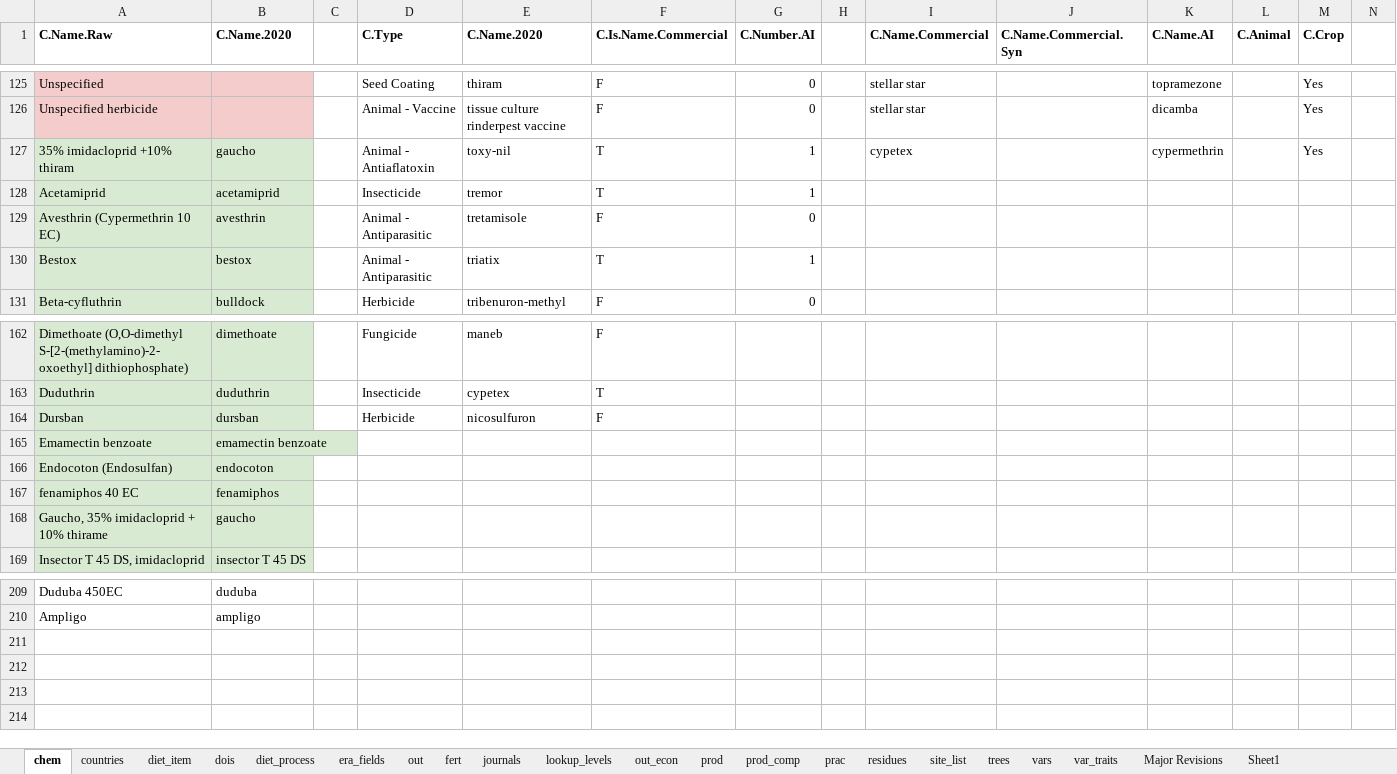
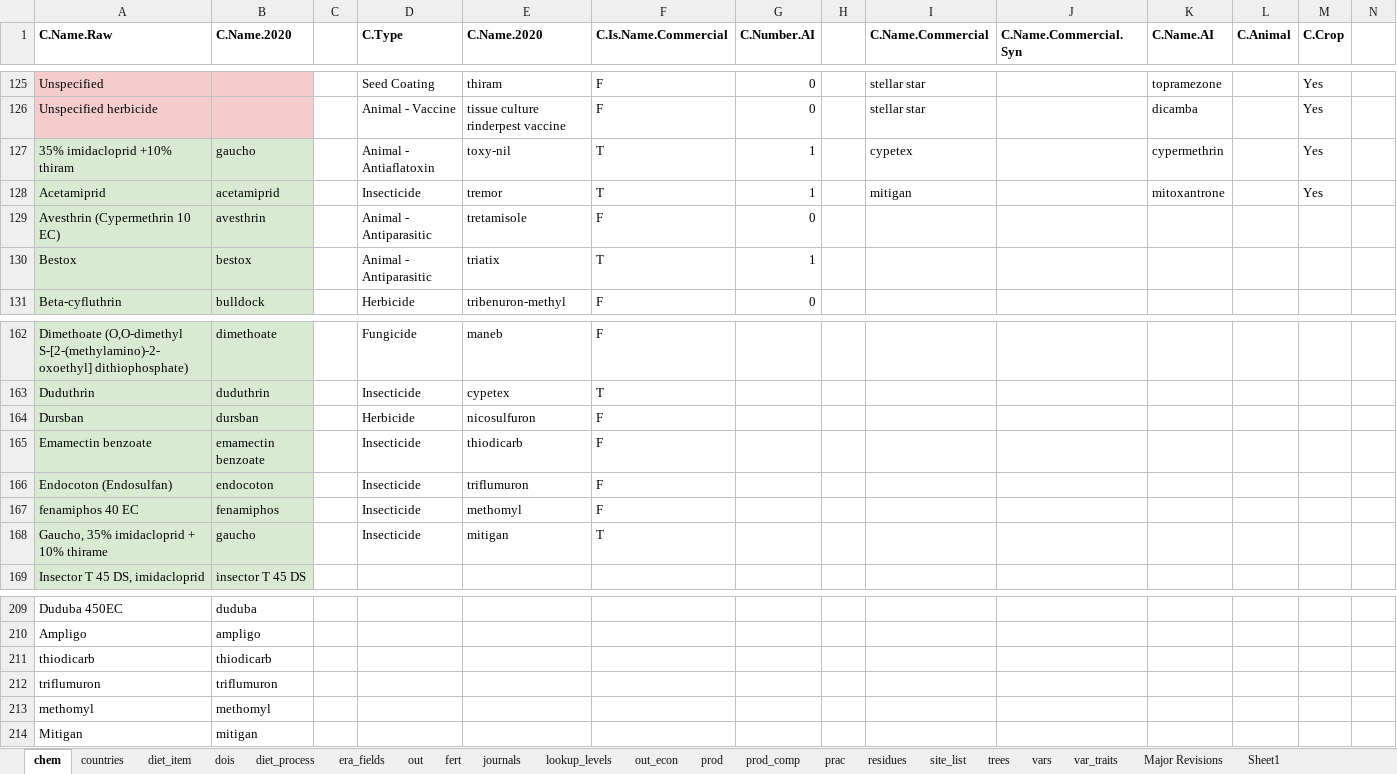
Before and after one commit to peetmate/era_codes, an Excel workbook: era_master_sheet.xlsx, sheet chem, drawn as a sheet; only a part is shown, gaps mark what is left out; values as stored, in another font and other column widths than the file's, no borders; conditional formats not drawn; rows hold the shown columns only; the diff names each change by its address in the sheet, - before the commit and + after, or states it on an @@ line.

```diff
--- a/era_master_sheet.xlsx (sheet chem)
+++ b/era_master_sheet.xlsx (sheet chem)
-I128 (C.Name.Commercial): (empty)
+I128 (C.Name.Commercial): mitigan
-K128 (C.Name.AI): (empty)
+K128 (C.Name.AI): mitoxantrone
-M128 (C.Crop): (empty)
+M128 (C.Crop): Yes
-D165:D168 (C.Type): (empty)
+D165:D168 (C.Type): Insecticide
-E165 (C.Name.2020): (empty)
+E165 (C.Name.2020): thiodicarb
-F165:F167 (C.Is.Name.Commercial): (empty)
+F165:F167 (C.Is.Name.Commercial): F
-E166 (C.Name.2020): (empty)
+E166 (C.Name.2020): triflumuron
-E167 (C.Name.2020): (empty)
+E167 (C.Name.2020): methomyl
-E168 (C.Name.2020): (empty)
+E168 (C.Name.2020): mitigan
-F168 (C.Is.Name.Commercial): (empty)
+F168 (C.Is.Name.Commercial): T
+row 211: thiodicarb | thiodicarb
+row 212: triflumuron | triflumuron
+row 213: methomyl | methomyl
+row 214: Mitigan | mitigan
```
Also changed, not shown: sheet vars, sheet journals, charts or pictures.
